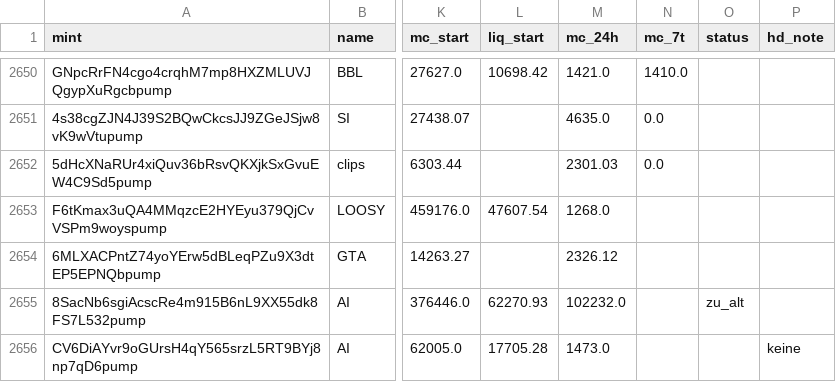
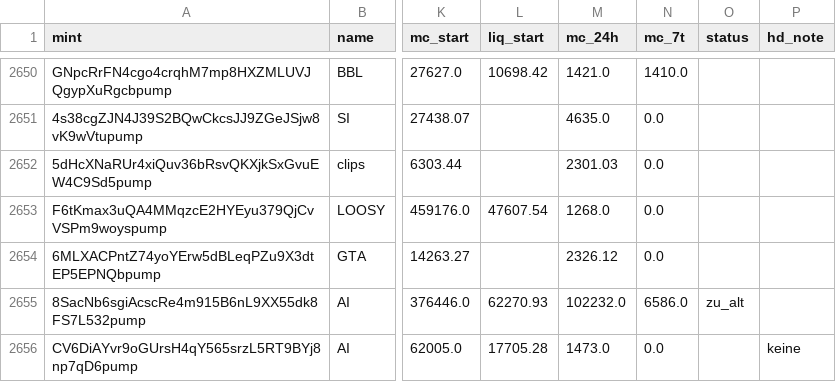
Before and after one commit to tobzwil89/insider, a CSV file: daten/wale/memecoins.csv, drawn as a sheet; only a part is shown, gaps mark what is left out; the diff covers the shown part only; the diff names each change by its address in the sheet, - before the commit and + after, or states it on an @@ line.

```diff
--- a/daten/wale/memecoins.csv
+++ b/daten/wale/memecoins.csv
-N2653:N2654 (mc_7t): (empty)
+N2653:N2654 (mc_7t): 0.0
-N2655 (mc_7t): (empty)
+N2655 (mc_7t): 6586.0
-N2656 (mc_7t): (empty)
+N2656 (mc_7t): 0.0
```
Also changed, not shown: 3 added rows and 6 edited cells elsewhere in this file, daten/wale/tagesfluss.csv, 2 other files.
